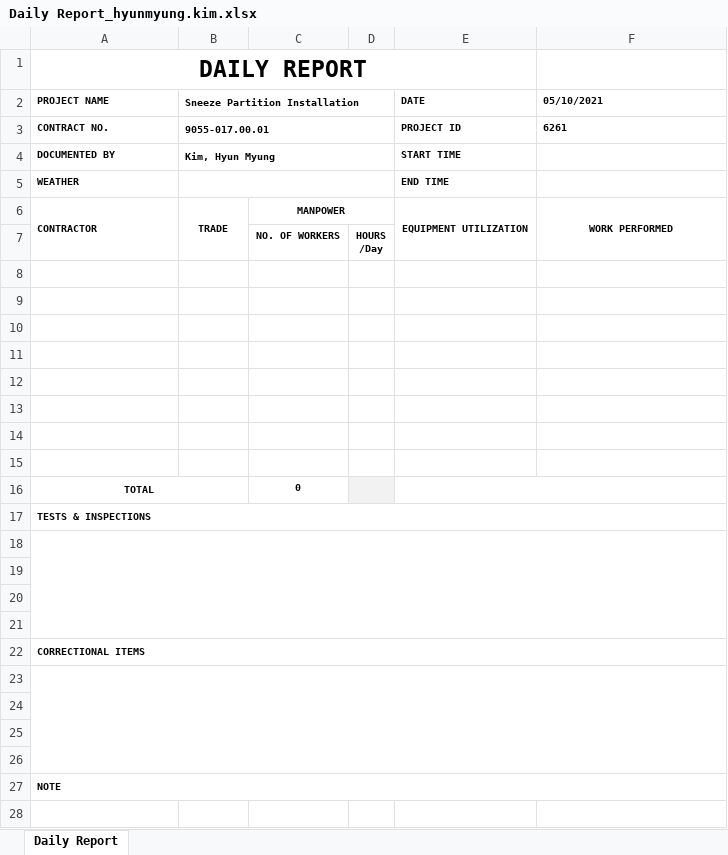
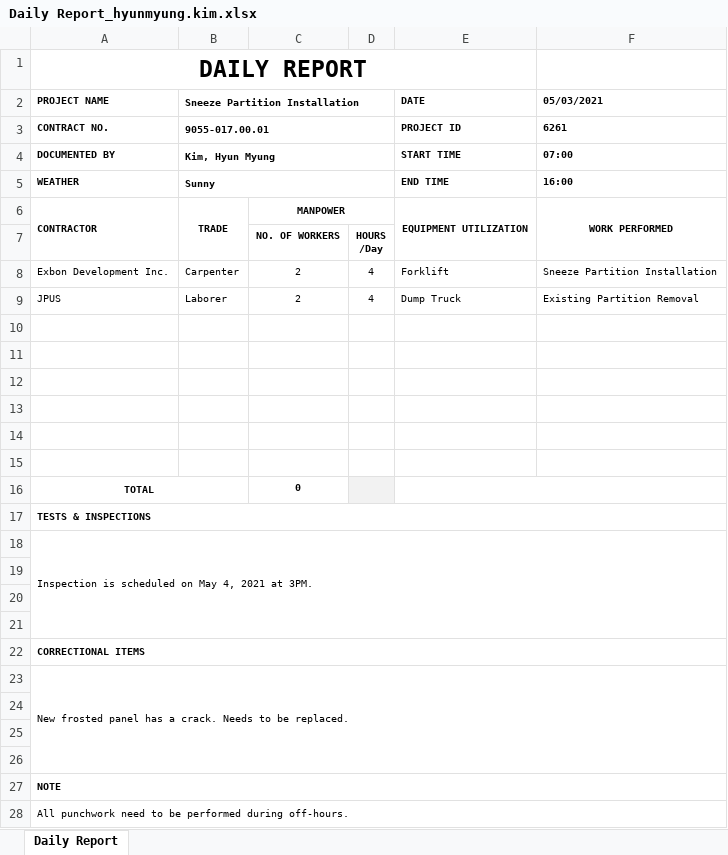
Before and after one commit to HyunM/exbon-daily-report, an Excel workbook: public/Daily Report_hyunmyung.kim.xlsx, sheet Daily Report, drawn as a sheet; values as stored, in another font and other column widths than the file's, no borders; charts and pictures not drawn; the diff names each change by its address in the sheet, - before the commit and + after, or states it on an @@ line.

```diff
--- a/public/Daily Report_hyunmyung.kim.xlsx (sheet Daily Report)
+++ b/public/Daily Report_hyunmyung.kim.xlsx (sheet Daily Report)
-F2: 05/10/2021
+F2: 05/03/2021
-F4 (05/03/2021): (empty)
+F4 (05/03/2021): 07:00
-B5 (Sneeze Partition Installation): (empty)
+B5 (Sneeze Partition Installation): Sunny
-F5 (05/03/2021): (empty)
+F5 (05/03/2021): 16:00
-row 8: (empty)
+row 8: Exbon Development Inc. | Carpenter | 2 | 4 | Forklift | Sneeze Partition Installation
-row 9: (empty)
+row 9: JPUS | Laborer | 2 | 4 | Dump Truck | Existing Partition Removal
-A18 (PROJECT NAME): (empty)
+A18 (PROJECT NAME): Inspection is scheduled on May 4, 2021 at 3PM.
-A23 (PROJECT NAME): (empty)
+A23 (PROJECT NAME): New frosted panel has a crack. Needs to be replaced.
+row 28: All punchwork need to be performed during off-hours.
```
Also changed, not shown: 1 other file.
